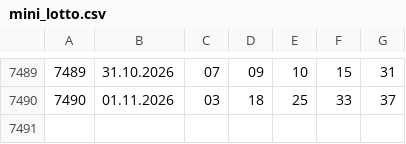
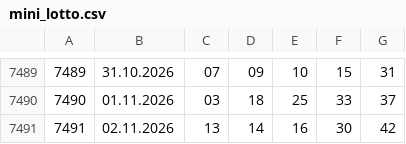
Before and after one commit to rescue3dcom-hub/lotto-data, a CSV file: mini_lotto.csv, drawn as a sheet; only a part is shown, gaps mark what is left out; the diff names each change by its address in the sheet, - before the commit and + after, or states it on an @@ line.

```diff
--- a/mini_lotto.csv
+++ b/mini_lotto.csv
+row 7491: 7491 | 02.11.2026 | 13 | 14 | 16 | 30 | 42
```
